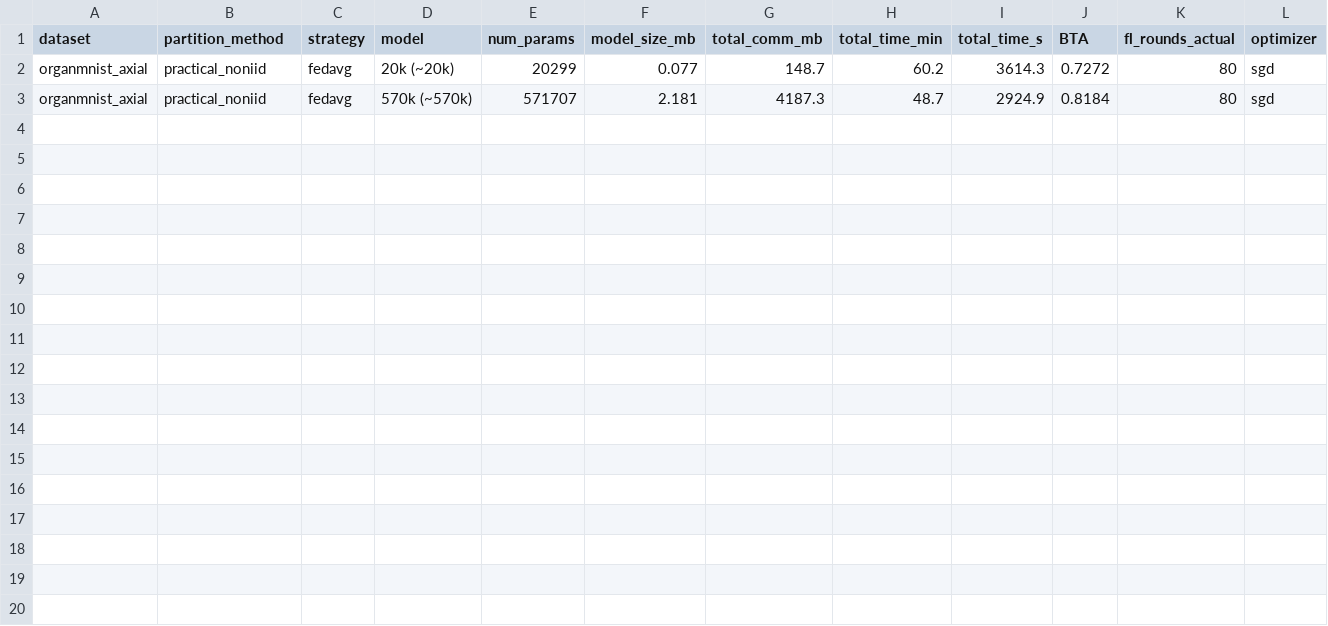
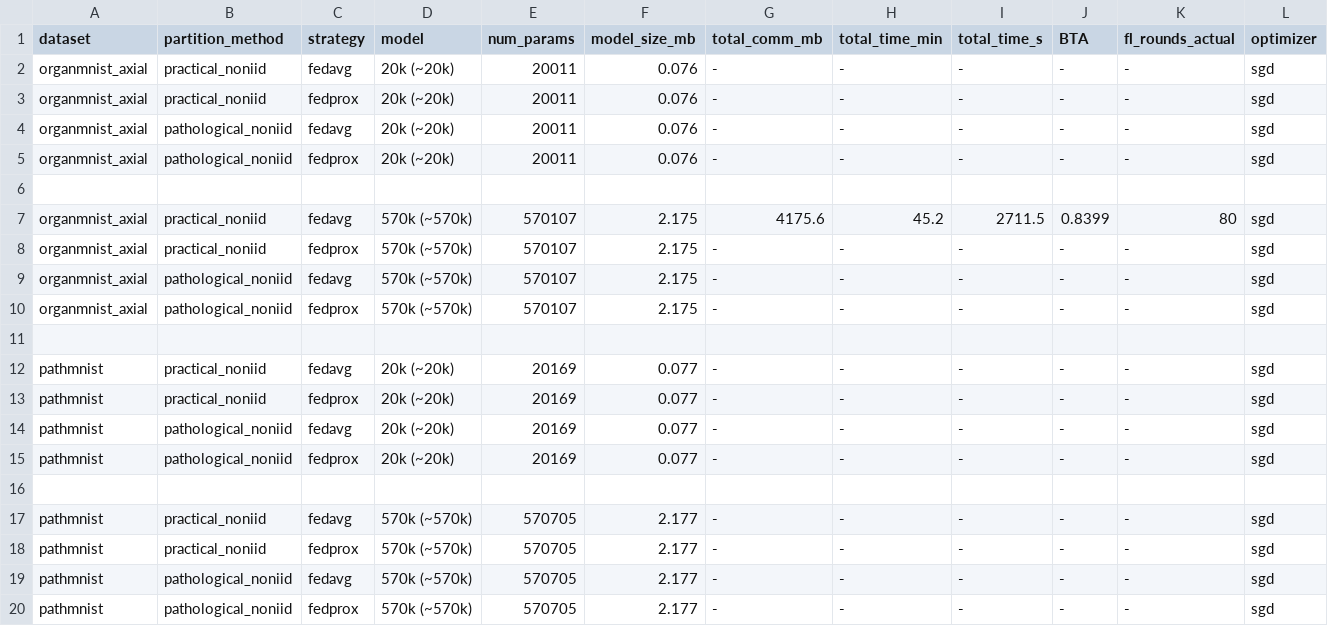
Before and after one commit to Yikhanisme/FedMedAI, a CSV file: results/fedsld_reproduction/comparison_table_fedsld.csv, drawn as a sheet; only a part is shown; addresses are those after the commit; rows hold the shown columns only; the diff names each change by its address in the sheet, - before the commit and + after, or states it on an @@ line.

Commit message:
fix(fedsld): restore 1-ch OrganMNIST, remove grad clipping, update comparison table with BTA 83.99%

```diff
--- a/results/fedsld_reproduction/comparison_table_fedsld.csv
+++ b/results/fedsld_reproduction/comparison_table_fedsld.csv
-E2 (num_params): 20299
+E2 (num_params): 20011
-F2 (model_size_mb): 0.077
+F2 (model_size_mb): 0.076
-G2 (total_comm_mb): 148.7
+G2 (total_comm_mb): -
-H2 (total_time_min): 60.2
+H2 (total_time_min): -
-I2 (total_time_s): 3614.3
+I2 (total_time_s): -
-J2 (BTA): 0.7272
+J2 (BTA): -
-K2 (fl_rounds_actual): 80
+K2 (fl_rounds_actual): -
+row 3: organmnist_axial | practical_noniid | fedprox | 20k (~20k) | 20011 | 0.076 | - | - | - | - | - | sgd
+row 4: organmnist_axial | pathological_noniid | fedavg | 20k (~20k) | 20011 | 0.076 | - | - | - | - | - | sgd
+row 5: organmnist_axial | pathological_noniid | fedprox | 20k (~20k) | 20011 | 0.076 | - | - | - | - | - | sgd
+row 6: (empty)
-E7 (num_params): 571707
+E7 (num_params): 570107
-F7 (model_size_mb): 2.181
+F7 (model_size_mb): 2.175
-G7 (total_comm_mb): 4187.3
+G7 (total_comm_mb): 4175.6
-H7 (total_time_min): 48.7
+H7 (total_time_min): 45.2
-I7 (total_time_s): 2924.9
+I7 (total_time_s): 2711.5
-J7 (BTA): 0.8184
+J7 (BTA): 0.8399
+row 8: organmnist_axial | practical_noniid | fedprox | 570k (~570k) | 570107 | 2.175 | - | - | - | - | - | sgd
+row 9: organmnist_axial | pathological_noniid | fedavg | 570k (~570k) | 570107 | 2.175 | - | - | - | - | - | sgd
+row 10: organmnist_axial | pathological_noniid | fedprox | 570k (~570k) | 570107 | 2.175 | - | - | - | - | - | sgd
+row 11: (empty)
+row 12: pathmnist | practical_noniid | fedavg | 20k (~20k) | 20169 | 0.077 | - | - | - | - | - | sgd
+row 13: pathmnist | practical_noniid | fedprox | 20k (~20k) | 20169 | 0.077 | - | - | - | - | - | sgd
+row 14: pathmnist | pathological_noniid | fedavg | 20k (~20k) | 20169 | 0.077 | - | - | - | - | - | sgd
+row 15: pathmnist | pathological_noniid | fedprox | 20k (~20k) | 20169 | 0.077 | - | - | - | - | - | sgd
+row 16: (empty)
+row 17: pathmnist | practical_noniid | fedavg | 570k (~570k) | 570705 | 2.177 | - | - | - | - | - | sgd
+row 18: pathmnist | practical_noniid | fedprox | 570k (~570k) | 570705 | 2.177 | - | - | - | - | - | sgd
+row 19: pathmnist | pathological_noniid | fedavg | 570k (~570k) | 570705 | 2.177 | - | - | - | - | - | sgd
+row 20: pathmnist | pathological_noniid | fedprox | 570k (~570k) | 570705 | 2.177 | - | - | - | - | - | sgd
```
Also changed, not shown: 6 other files.
